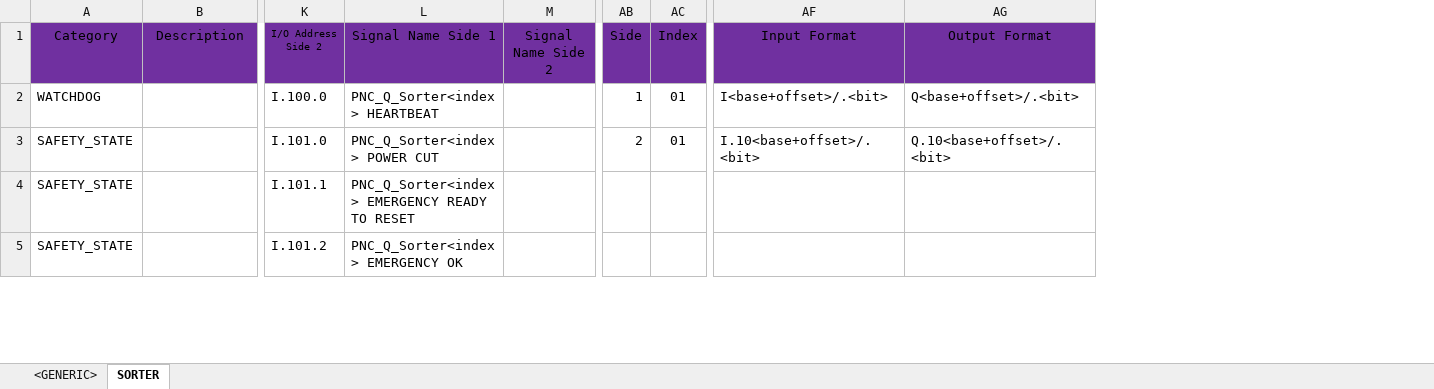
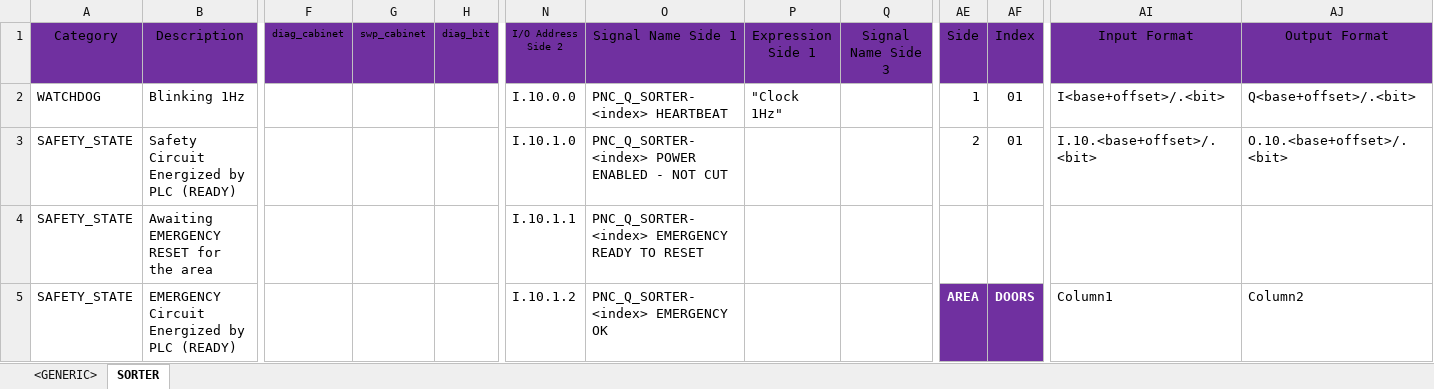
Before and after one commit to thebdr/Openn2, an Excel workbook: Shared/Templates/MachineInterfaces/TEMPLATE_INTERFACES_v0.0.xlsx, sheet SORTER, drawn as a sheet; only a part is shown, gaps mark what is left out; values as stored, in another font and other column widths than the file's, no borders; table styles not drawn; removed rows and columns are numbered as before the commit, all else as after; the diff covers the shown part only; the diff names each change by its address in the sheet, - before the commit and + after, or states it on an @@ line.

```diff
--- a/Shared/Templates/MachineInterfaces/TEMPLATE_INTERFACES_v0.0.xlsx (sheet SORTER)
+++ b/Shared/Templates/MachineInterfaces/TEMPLATE_INTERFACES_v0.0.xlsx (sheet SORTER)
+column F (diag_cabinet), empty
+column G (swp_cabinet), empty
+column H (diag_bit), empty
-column M (Signal Name Side 2), empty
+column P (Expression Side 1), row 2: "Clock 1Hz"
+column Q (Signal Name Side 3), empty
-B2 (Description): (empty)
+B2 (Description): Blinking 1Hz
-N2 (I/O Address Side 2): I.100.0
+N2 (I/O Address Side 2): I.10.0.0
-O2 (Signal Name Side 1): PNC_Q_Sorter<index> HEARTBEAT
+O2 (Signal Name Side 1): PNC_Q_SORTER-<index> HEARTBEAT
-B3 (Description): (empty)
+B3 (Description): Safety Circuit Energized by PLC (READY)
-N3 (I/O Address Side 2): I.101.0
+N3 (I/O Address Side 2): I.10.1.0
-O3 (Signal Name Side 1): PNC_Q_Sorter<index> POWER CUT
+O3 (Signal Name Side 1): PNC_Q_SORTER-<index> POWER ENABLED - NOT CUT
-AI3 (Input Format): I.10<base+offset>/.<bit>
+AI3 (Input Format): I.10.<base+offset>/.<bit>
-AJ3 (Output Format): Q.10<base+offset>/.<bit>
+AJ3 (Output Format): O.10.<base+offset>/.<bit>
-B4 (Description): (empty)
+B4 (Description): Awaiting EMERGENCY RESET for the area
-N4 (I/O Address Side 2): I.101.1
+N4 (I/O Address Side 2): I.10.1.1
-O4 (Signal Name Side 1): PNC_Q_Sorter<index> EMERGENCY READY TO RESET
+O4 (Signal Name Side 1): PNC_Q_SORTER-<index> EMERGENCY READY TO RESET
-B5 (Description): (empty)
+B5 (Description): EMERGENCY Circuit Energized by PLC (READY)
-N5 (I/O Address Side 2): I.101.2
+N5 (I/O Address Side 2): I.10.1.2
-O5 (Signal Name Side 1): PNC_Q_Sorter<index> EMERGENCY OK
+O5 (Signal Name Side 1): PNC_Q_SORTER-<index> EMERGENCY OK
-AE5 (Side): (empty)
+AE5 (Side): AREA
-AE5:AF5 fill: none
+AE5:AF5 fill: #7030A0
-AF5 (Index): (empty)
+AF5 (Index): DOORS
-AI5 (Input Format): (empty)
+AI5 (Input Format): Column1
-AJ5 (Output Format): (empty)
+AJ5 (Output Format): Column2
```
Also changed, not shown: 16 removed rows, 3 added columns, 4 removed columns, 10 edited cells and cell formats elsewhere in this sheet, formulas that keep their value, Pipeline3App/assets/ButtonsLayout.xlsx, Shared/DocumentsValidationData/Passing/8XXX_IOyyyy_R0.0_EmergencyIoListValidationTemplate.xlsx, 17 other files.
